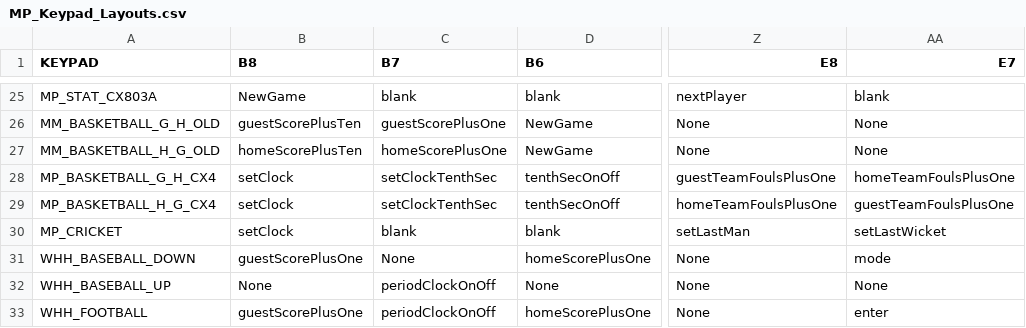
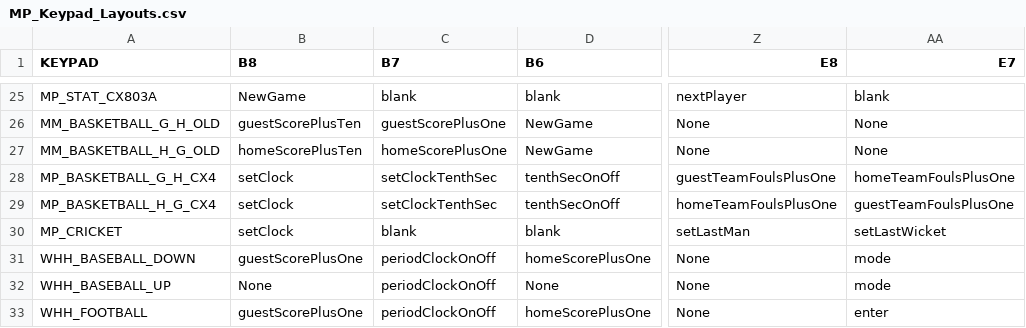
Before and after one commit to electromantis79/WHHC-KD, a CSV file: app/Spreadsheets/MP_Keypad_Layouts.csv, drawn as a sheet; only a part is shown, gaps mark what is left out; the diff names each change by its address in the sheet, - before the commit and + after, or states it on an @@ line.

Commit message:
add strength modes and fix functions

```diff
--- a/app/Spreadsheets/MP_Keypad_Layouts.csv
+++ b/app/Spreadsheets/MP_Keypad_Layouts.csv
-C31 (B7): None
+C31 (B7): periodClockOnOff
-AA32 (E7): None
+AA32 (E7): mode
```
Also changed, not shown: 1 other file.
